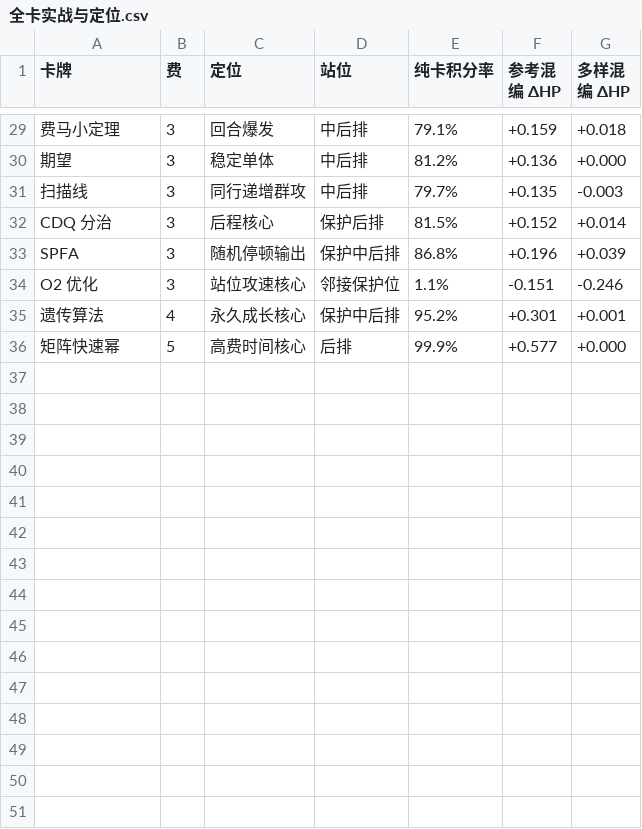
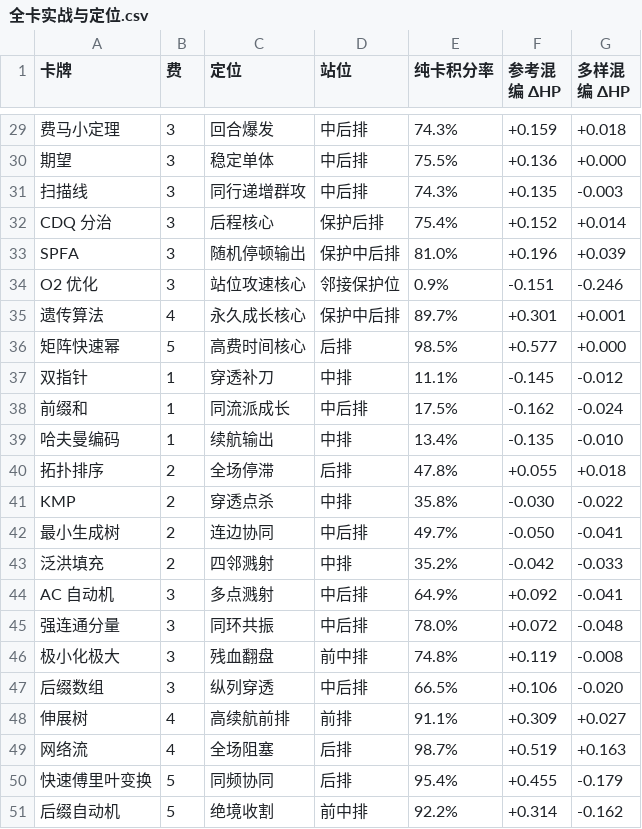
Before and after one commit to IOIgf/oi-chess, a CSV file: 全卡实战与定位.csv, drawn as a sheet; only a part is shown, gaps mark what is left out; the diff covers the shown part only; the diff names each change by its address in the sheet, - before the commit and + after, or states it on an @@ line.

```diff
--- a/全卡实战与定位.csv
+++ b/全卡实战与定位.csv
-E29 (纯卡积分率): 79.1%
+E29 (纯卡积分率): 74.3%
-E30 (纯卡积分率): 81.2%
+E30 (纯卡积分率): 75.5%
-E31 (纯卡积分率): 79.7%
+E31 (纯卡积分率): 74.3%
-E32 (纯卡积分率): 81.5%
+E32 (纯卡积分率): 75.4%
-E33 (纯卡积分率): 86.8%
+E33 (纯卡积分率): 81.0%
-E34 (纯卡积分率): 1.1%
+E34 (纯卡积分率): 0.9%
-E35 (纯卡积分率): 95.2%
+E35 (纯卡积分率): 89.7%
-E36 (纯卡积分率): 99.9%
+E36 (纯卡积分率): 98.5%
+row 37: 双指针 | 1 | 穿透补刀 | 中排 | 11.1% | -0.145 | -0.012
+row 38: 前缀和 | 1 | 同流派成长 | 中后排 | 17.5% | -0.162 | -0.024
+row 39: 哈夫曼编码 | 1 | 续航输出 | 中排 | 13.4% | -0.135 | -0.010
+row 40: 拓扑排序 | 2 | 全场停滞 | 后排 | 47.8% | +0.055 | +0.018
+row 41: KMP | 2 | 穿透点杀 | 中排 | 35.8% | -0.030 | -0.022
+row 42: 最小生成树 | 2 | 连边协同 | 中后排 | 49.7% | -0.050 | -0.041
+row 43: 泛洪填充 | 2 | 四邻溅射 | 中排 | 35.2% | -0.042 | -0.033
+row 44: AC 自动机 | 3 | 多点溅射 | 中后排 | 64.9% | +0.092 | -0.041
+row 45: 强连通分量 | 3 | 同环共振 | 中后排 | 78.0% | +0.072 | -0.048
+row 46: 极小化极大 | 3 | 残血翻盘 | 前中排 | 74.8% | +0.119 | -0.008
+row 47: 后缀数组 | 3 | 纵列穿透 | 中后排 | 66.5% | +0.106 | -0.020
+row 48: 伸展树 | 4 | 高续航前排 | 前排 | 91.1% | +0.309 | +0.027
+row 49: 网络流 | 4 | 全场阻塞 | 后排 | 98.7% | +0.519 | +0.163
+row 50: 快速傅里叶变换 | 5 | 同频协同 | 后排 | 95.4% | +0.455 | -0.179
+row 51: 后缀自动机 | 5 | 绝境收割 | 前中排 | 92.2% | +0.314 | -0.162
```
Also changed, not shown: 26 edited cells elsewhere in this file, 卡牌战力评分.csv, 机制核对表.csv, 27 other files.
